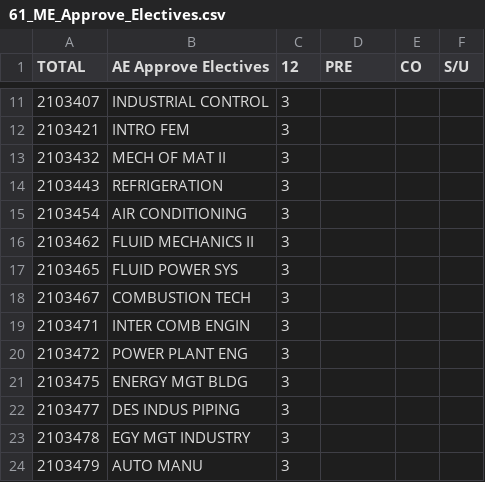
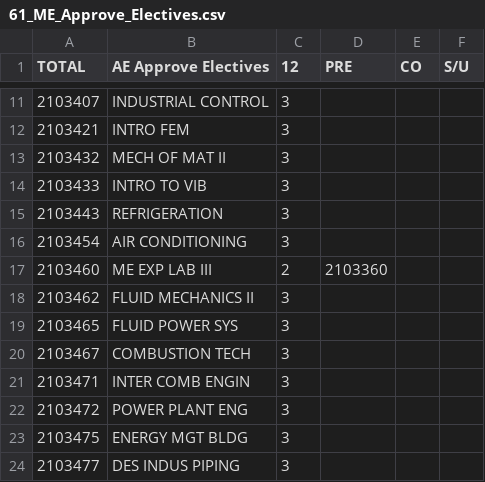
Before and after one commit to sunhapos/Graduation-Check, a CSV file: 61_ME_Approve_Electives.csv, drawn as a sheet; only a part is shown, gaps mark what is left out; the shorter side is filled out with more unchanged rows; the diff names each change by its address in the sheet, - before the commit and + after, or states it on an @@ line.

Commit message:
correct approve elective for ME61

```diff
--- a/61_ME_Approve_Electives.csv
+++ b/61_ME_Approve_Electives.csv
+row 14: 2103433 | INTRO TO VIB | 3
+row 17: 2103460 | ME EXP LAB III | 2 | 2103360
```
